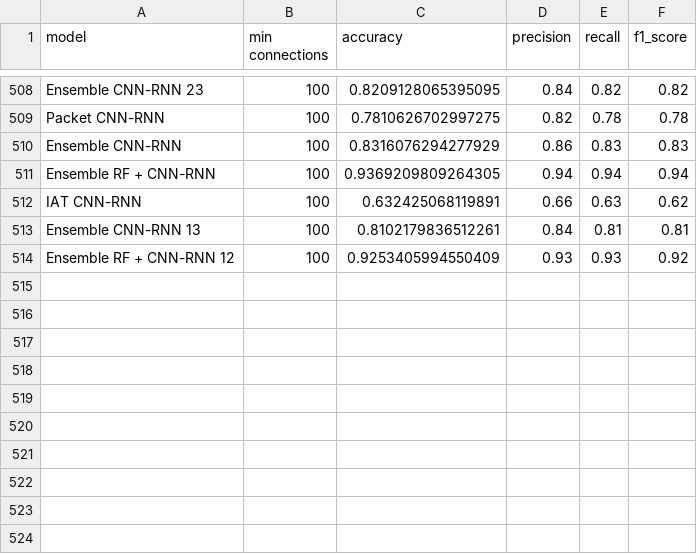
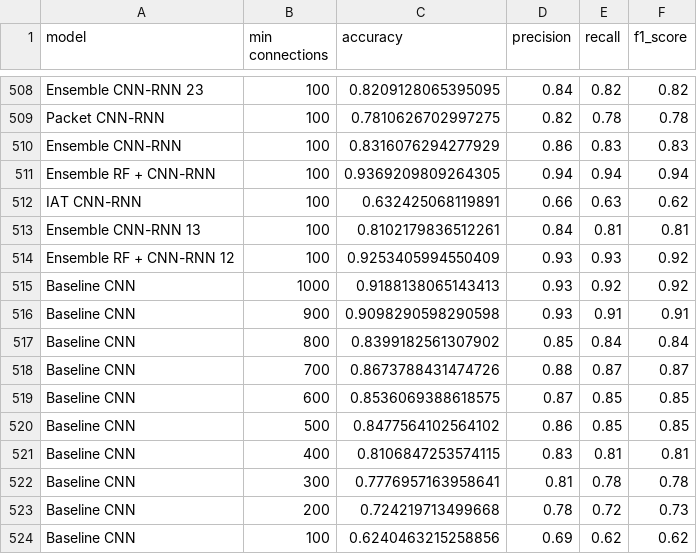
Before and after one commit to niloofarbayat/NetworkClassification, a CSV file: final_results.csv, drawn as a sheet; only a part is shown, gaps mark what is left out.

Commit message:
Baseline CNN results

```diff
--- a/final_results.csv
+++ b/final_results.csv
@@ -514 +514,11 @@ Ensemble CNN-RNN 13,100,0.8102179836512261,0.84,0.81,0.81
 Ensemble RF + CNN-RNN 12,100,0.9253405994550409,0.93,0.93,0.92
+Baseline CNN,1000,0.9188138065143413,0.93,0.92,0.92
+Baseline CNN,900,0.9098290598290598,0.93,0.91,0.91
+Baseline CNN,800,0.8399182561307902,0.85,0.84,0.84
+Baseline CNN,700,0.8673788431474726,0.88,0.87,0.87
+Baseline CNN,600,0.8536069388618575,0.87,0.85,0.85
+Baseline CNN,500,0.8477564102564102,0.86,0.85,0.85
+Baseline CNN,400,0.8106847253574115,0.83,0.81,0.81
+Baseline CNN,300,0.7776957163958641,0.81,0.78,0.78
+Baseline CNN,200,0.724219713499668,0.78,0.72,0.73
+Baseline CNN,100,0.6240463215258856,0.69,0.62,0.62
```
